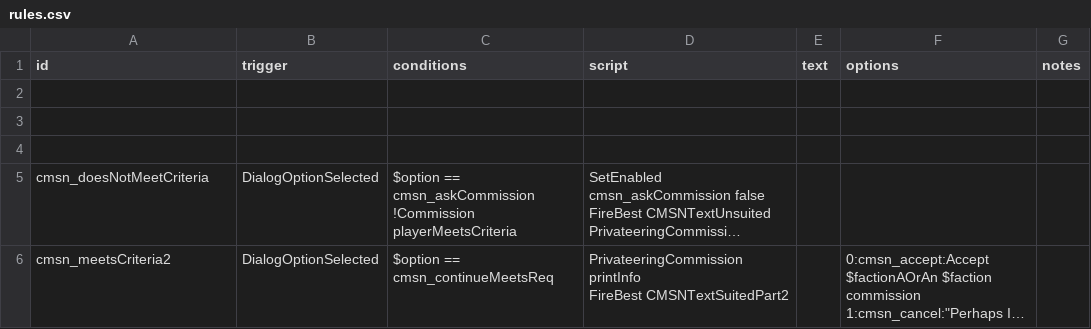
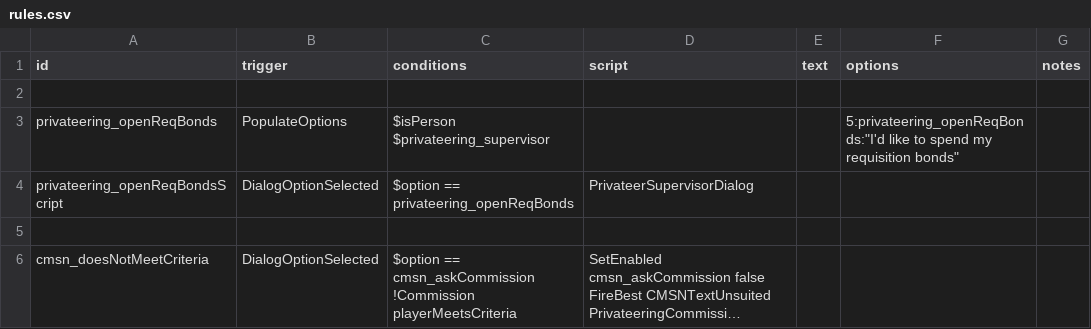
Before and after one commit to Lukas22041/Privateering, a CSV file: data/campaign/rules.csv, drawn as a sheet; only a part is shown; the shorter side is filled out with more unchanged rows; long unchanged cells end in ….

Commit message:
Added Dialog

```diff
--- a/data/campaign/rules.csv
+++ b/data/campaign/rules.csv
@@ -2,3 +2,5 @@ id,trigger,conditions,script,text,options,notes
 ,,,,,,
-,,,,,,
+privateering_openReqBonds,PopulateOptions,"$isPerson
+$privateering_supervisor",,,"5:privateering_openReqBonds:""I'd like to spend my requisition bonds""",
+privateering_openReqBondsScript,DialogOptionSelected,$option == privateering_openReqBonds,PrivateerSupervisorDialog,,,
 ,,,,,,
```
Also changed, not shown: 3 other files.
